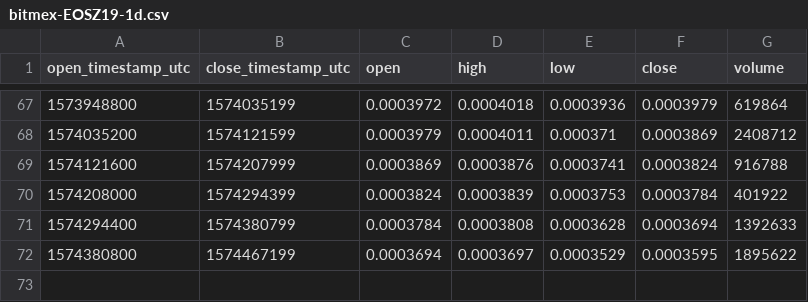
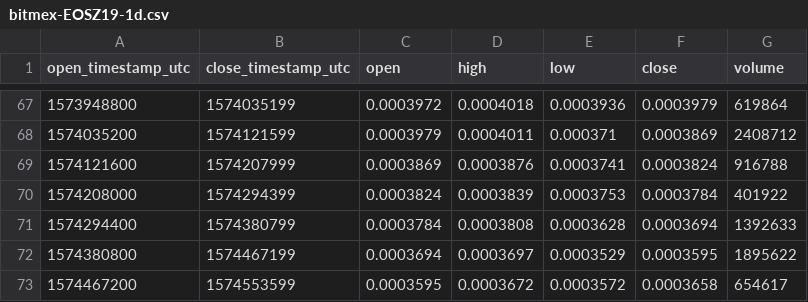
Before and after one commit to cryptobigbro/bitmex-EOSZ19, a CSV file: bitmex-EOSZ19-1d.csv, drawn as a sheet; only a part is shown, gaps mark what is left out.

```diff
--- a/bitmex-EOSZ19-1d.csv
+++ b/bitmex-EOSZ19-1d.csv
@@ -72 +72,2 @@ open_timestamp_utc,close_timestamp_utc,open,high,low,close,volume
 1574380800,1574467199,0.0003694,0.0003697,0.0003529,0.0003595,1895622
+1574467200,1574553599,0.0003595,0.0003672,0.0003572,0.0003658,654617
```
Also changed, not shown: bitmex-EOSZ19-1h.csv.
